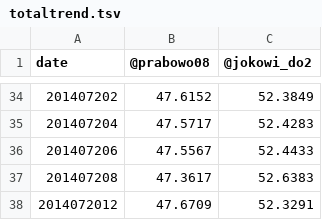
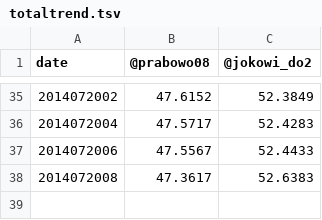
Before and after one commit to andixia/Pilpres2014Portal, a TSV file: totaltrend.tsv, drawn as a sheet; only a part is shown, gaps mark what is left out; the diff covers the shown part only.

```diff
--- a/totaltrend.tsv
+++ b/totaltrend.tsv
@@ -34,5 +35,4 @@ date	@prabowo08	@jokowi_do2
-201407202	47.6152	52.3849
-201407204	47.5717	52.4283
-201407206	47.5567	52.4433
-201407208	47.3617	52.6383
-2014072012	47.6709	52.3291
+2014072002	47.6152	52.3849
+2014072004	47.5717	52.4283
+2014072006	47.5567	52.4433
+2014072008	47.3617	52.6383
```
Also changed, not shown: 14 added rows, 13 removed rows, 2 moved rows and 4 edited cells elsewhere in this file.
